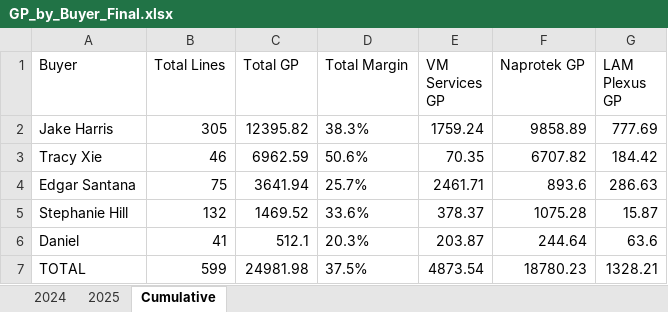
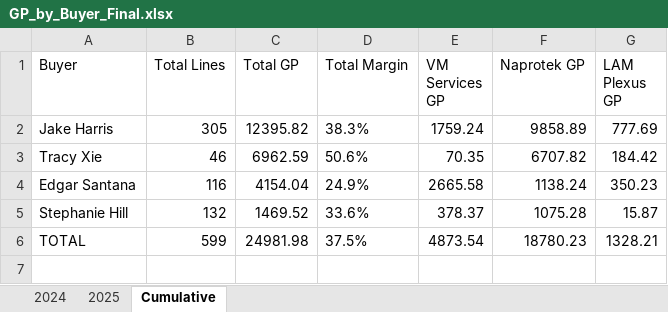
Before and after one commit to AstuteGroup/astute-workinstructions, an Excel workbook: Trading Analysis/LAM Billings Review/CM Billings/GP_by_Buyer_Final.xlsx, sheet Cumulative, drawn as a sheet; values as stored, in another font and other column widths than the file's, no borders; the diff names each change by its address in the sheet, - before the commit and + after, or states it on an @@ line.

```diff
--- a/Trading Analysis/LAM Billings Review/CM Billings/GP_by_Buyer_Final.xlsx (sheet Cumulative)
+++ b/Trading Analysis/LAM Billings Review/CM Billings/GP_by_Buyer_Final.xlsx (sheet Cumulative)
-B4 (Total Lines): 75
+B4 (Total Lines): 116
-C4 (Total GP): 3641.94
+C4 (Total GP): 4154.04
-D4 (Total Margin): 25.7%
+D4 (Total Margin): 24.9%
-E4 (VM Services GP): 2461.71
+E4 (VM Services GP): 2665.58
-F4 (Naprotek GP): 893.6
+F4 (Naprotek GP): 1138.24
-G4 (LAM Plexus GP): 286.63
+G4 (LAM Plexus GP): 350.23
-row 6: Daniel | 41 | 512.1 | 20.3% | 203.87 | 244.64 | 63.6
```
